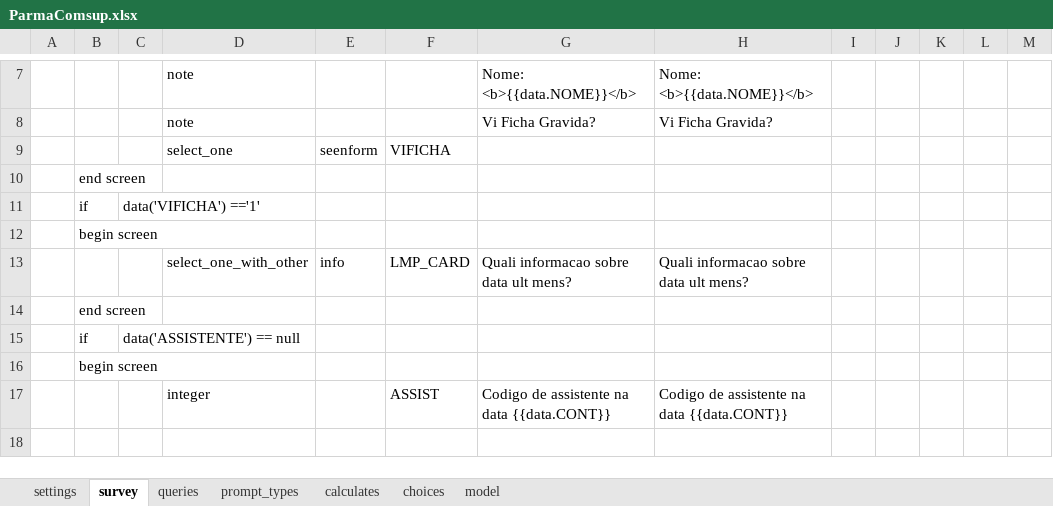
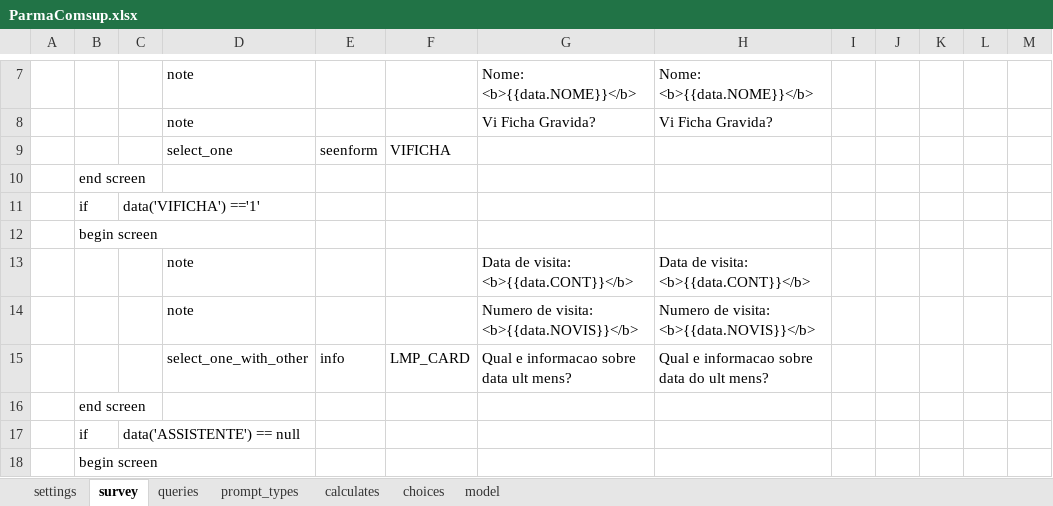
Before and after one commit to BandimHealthProject/DataClean-ParmaComsup, an Excel workbook: app/config/tables/ParmaComsup/Forms/ParmaComsup/ParmaComsup.xlsx, sheet survey, drawn as a sheet; only a part is shown, gaps mark what is left out; the shorter side is filled out with more unchanged rows; values as stored, in another font and other column widths than the file's, no borders; addresses are those after the commit; the diff names each change by its address in the sheet, - before the commit and + after, or states it on an @@ line.

```diff
--- a/app/config/tables/ParmaComsup/Forms/ParmaComsup/ParmaComsup.xlsx (sheet survey)
+++ b/app/config/tables/ParmaComsup/Forms/ParmaComsup/ParmaComsup.xlsx (sheet survey)
+row 13:  |  |  | note |  |  | Data de visita: <b>{{data.CONT}}</b> | Data de visita: <b>{{data.CONT}}</b>
+row 14:  |  |  | note |  |  | Numero de visita: <b>{{data.NOVIS}}</b> | Numero de visita: <b>{{data.NOVIS}}</b>
-G15: Quali informacao sobre data ult mens?
+G15: Qual e informacao sobre data ult mens?
-H15: Quali informacao sobre data ult mens?
+H15: Qual e informacao sobre data do ult mens?
```
Also changed, not shown: sheet model, 2 other files.
